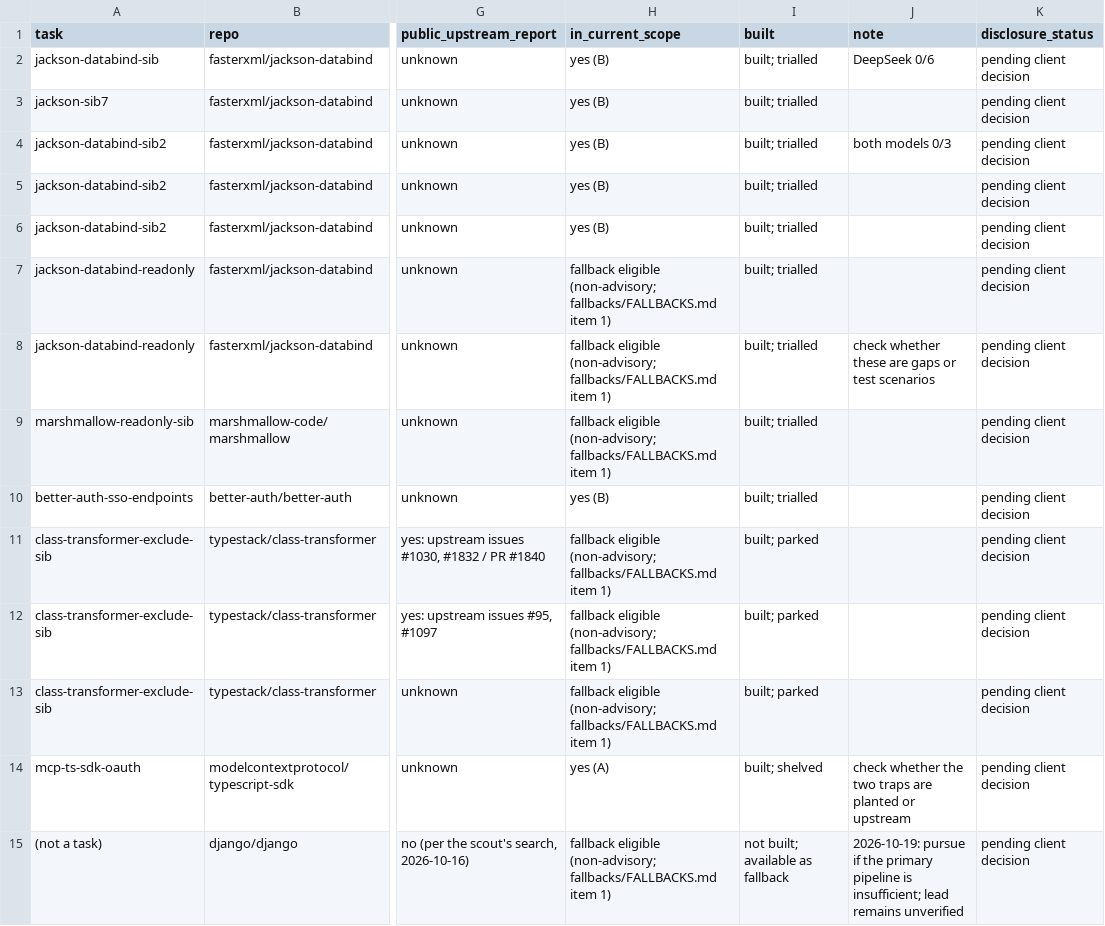
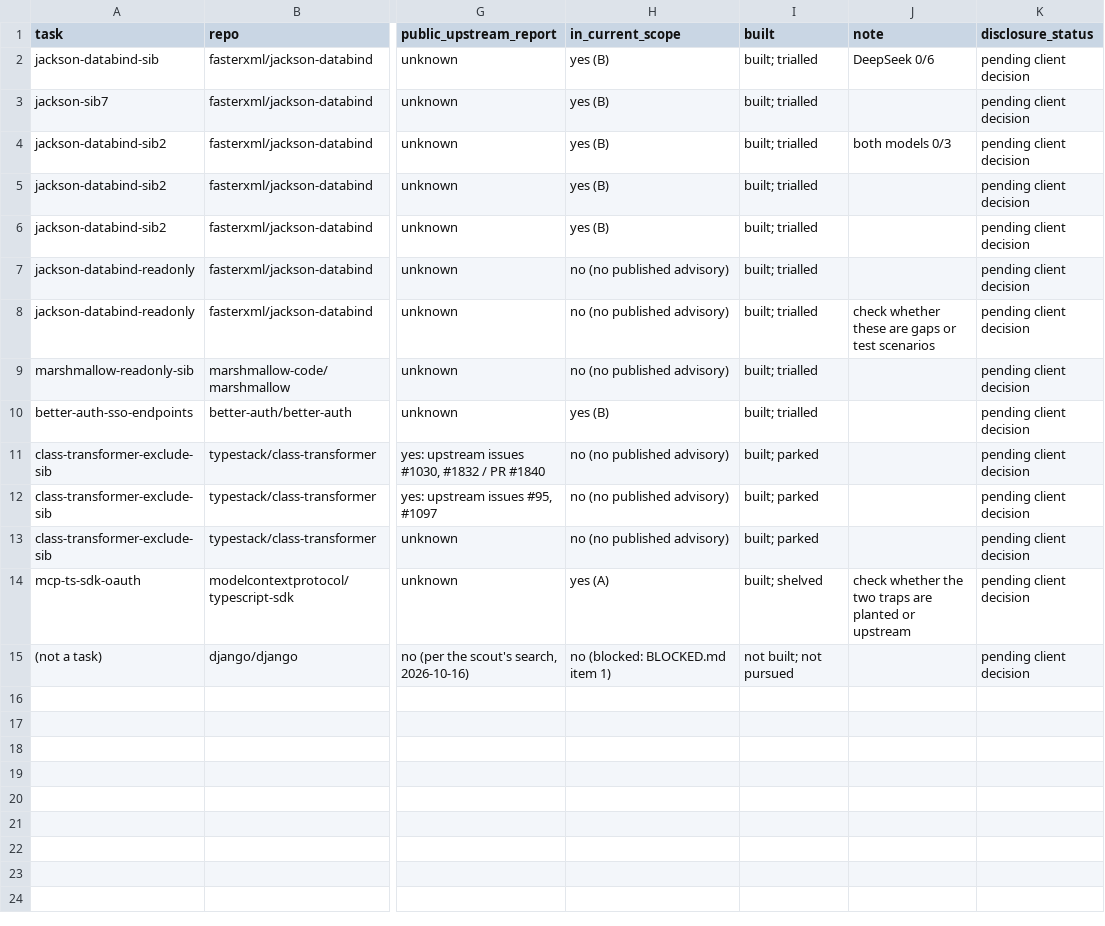
Before and after one commit to aamiralidsinc/cwe-bench, a TSV file: build/audit/uncovered-routes.tsv, drawn as a sheet; only a part is shown, gaps mark what is left out; the diff names each change by its address in the sheet, - before the commit and + after, or states it on an @@ line.

Commit message:
Revert "Define fallback policy and remove obsolete blocked records"
This reverts commit cf76f2e9ea4b434d59c1b16e8077219a9351cc12.

```diff
--- a/build/audit/uncovered-routes.tsv
+++ b/build/audit/uncovered-routes.tsv
-H7:H9 (in_current_scope): fallback eligible (non-advisory; fallbacks/FALLBACKS.md item 1)
+H7:H9 (in_current_scope): no (no published advisory)
-H11:H13 (in_current_scope): fallback eligible (non-advisory; fallbacks/FALLBACKS.md item 1)
+H11:H13 (in_current_scope): no (no published advisory)
-H15 (in_current_scope): fallback eligible (non-advisory; fallbacks/FALLBACKS.md item 1)
+H15 (in_current_scope): no (blocked: BLOCKED.md item 1)
-I15 (built): not built; available as fallback
+I15 (built): not built; not pursued
-J15 (note): 2026-10-19: pursue if the primary pipeline is insufficient; lead remains unverified
+J15 (note): (empty)
```
Also changed, not shown: 15 other files.
